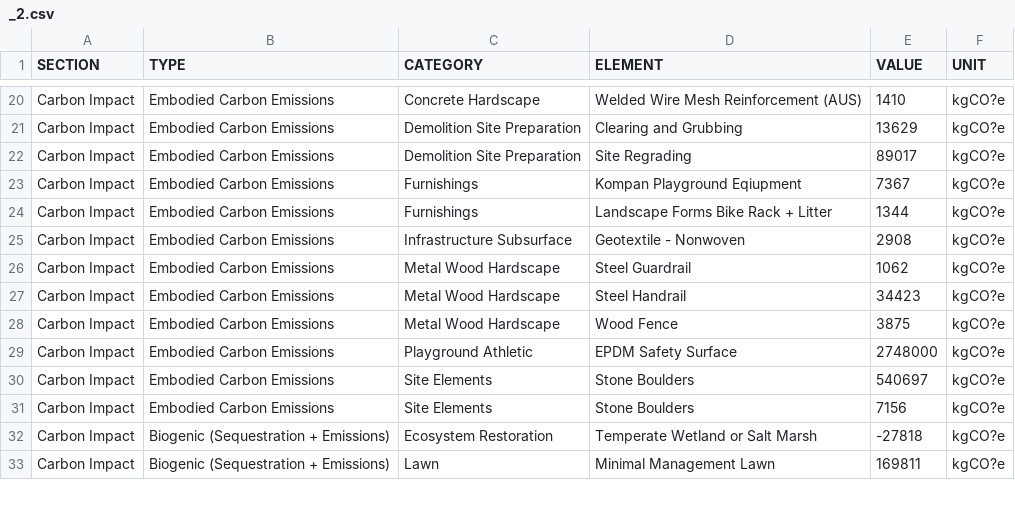
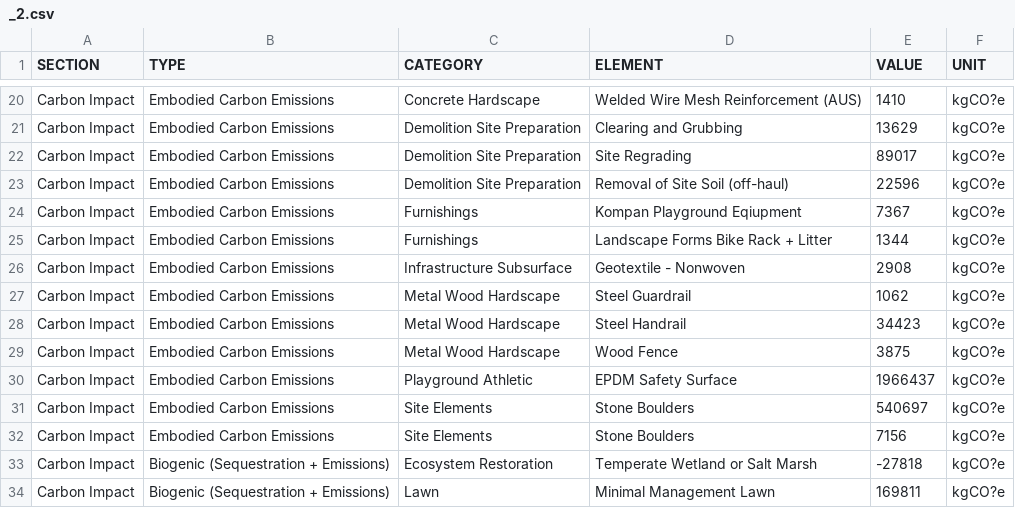
Before and after one commit to juliet29/path_extract, a CSV file: inputs/250701_CLMT_Pilot_Sprint/saginaw/exp_0/_2.csv, drawn as a sheet; only a part is shown, gaps mark what is left out.

Commit message:
saginaw figs

```diff
--- a/inputs/250701_CLMT_Pilot_Sprint/saginaw/exp_0/_2.csv
+++ b/inputs/250701_CLMT_Pilot_Sprint/saginaw/exp_0/_2.csv
@@ -22,2 +22,3 @@ Carbon Impact,Embodied Carbon Emissions,Demolition Site Preparation,Clearing and
 Carbon Impact,Embodied Carbon Emissions,Demolition Site Preparation,Site Regrading,89017,kgCO?e
+Carbon Impact,Embodied Carbon Emissions,Demolition Site Preparation,Removal of Site Soil (off-haul),22596,kgCO?e
 Carbon Impact,Embodied Carbon Emissions,Furnishings,Kompan Playground Eqiupment,7367,kgCO?e
@@ -28,3 +29,3 @@ Carbon Impact,Embodied Carbon Emissions,Metal Wood Hardscape,Steel Handrail,3442
 Carbon Impact,Embodied Carbon Emissions,Metal Wood Hardscape,Wood Fence,3875,kgCO?e
-Carbon Impact,Embodied Carbon Emissions,Playground Athletic,EPDM Safety Surface,2748000,kgCO?e
+Carbon Impact,Embodied Carbon Emissions,Playground Athletic,EPDM Safety Surface,1966437,kgCO?e
 Carbon Impact,Embodied Carbon Emissions,Site Elements,Stone Boulders,540697,kgCO?e
```
Also changed, not shown: inputs/250701_CLMT_Pilot_Sprint/saginaw/exp_0/_1.csv, inputs/250701_CLMT_Pilot_Sprint/saginaw/exp_1/_1.csv, 9 other files.
